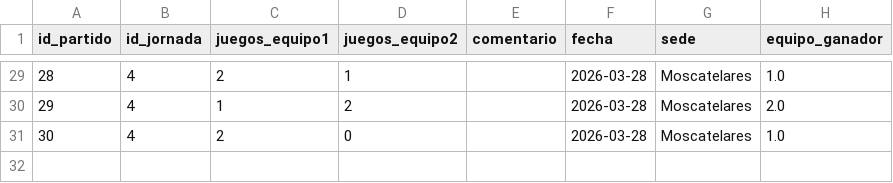
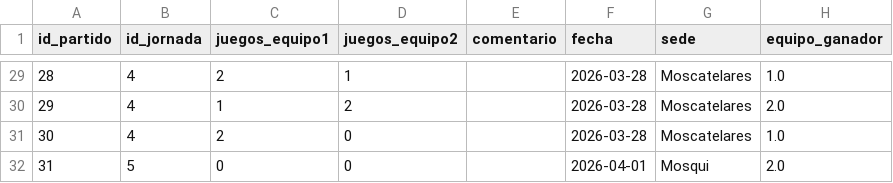
Before and after one commit to AlvarG12/padel_guimaneta, a CSV file: data/partidos_25_26.csv, drawn as a sheet; only a part is shown, gaps mark what is left out.

Commit message:
Nuevo partido jornada 5

```diff
--- a/data/partidos_25_26.csv
+++ b/data/partidos_25_26.csv
@@ -31 +31,2 @@ id_partido,id_jornada,juegos_equipo1,juegos_equipo2,comentario,fecha,sede,equipo
 30,4,2,0,,2026-03-28,Moscatelares,1.0
+31,5,0,0,,2026-04-01,Mosqui,2.0
```
